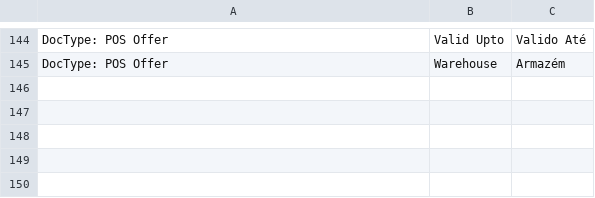
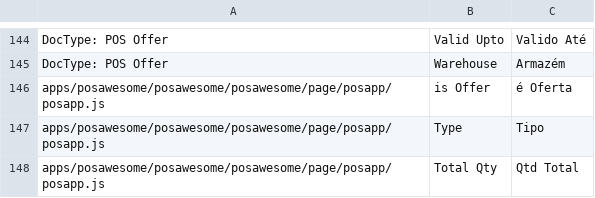
Before and after one commit to ucraft-com/POS-Awesome, a CSV file: posawesome/translations/pt-PT.csv, drawn as a sheet; only a part is shown, gaps mark what is left out.

Commit message:
Fix by adding translation to all VUE files... pt.csv created and added to translations directory added on posapp.js translations for VUE labels, text as not being loaded from pt.csv to translate VUE files.

```diff
--- a/posawesome/translations/pt-PT.csv
+++ b/posawesome/translations/pt-PT.csv
@@ -145 +145,4 @@ DocType: POS Offer,Valid Upto,Valido Até
 DocType: POS Offer,Warehouse,Armazém
+apps/posawesome/posawesome/posawesome/page/posapp/posapp.js,is Offer,é Oferta
+apps/posawesome/posawesome/posawesome/page/posapp/posapp.js,Type,Tipo
+apps/posawesome/posawesome/posawesome/page/posapp/posapp.js,Total Qty,Qtd Total
```
Also changed, not shown: posawesome/translations/pt.csv, 15 other files.
